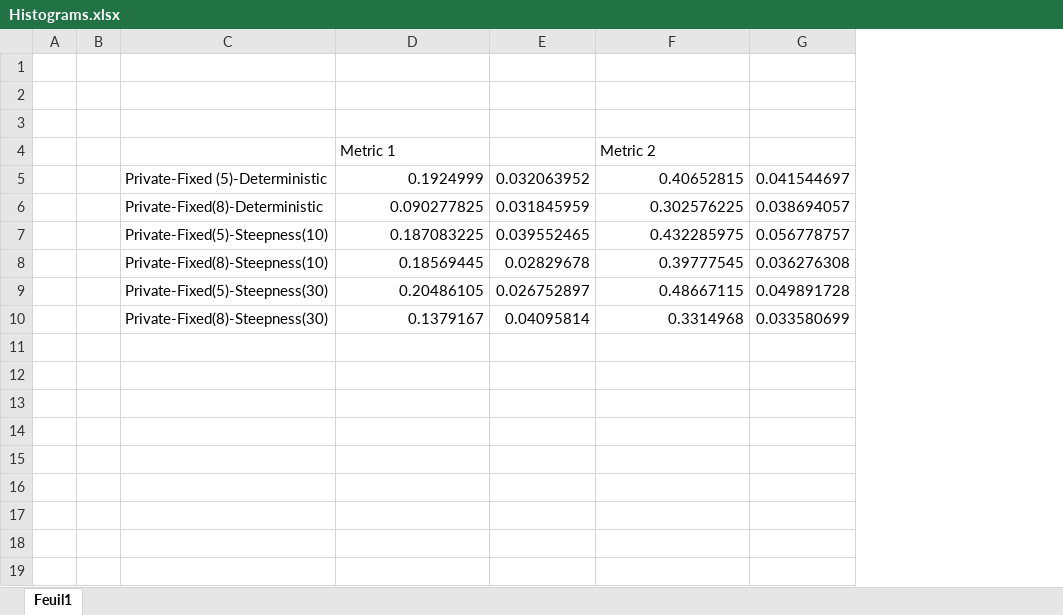
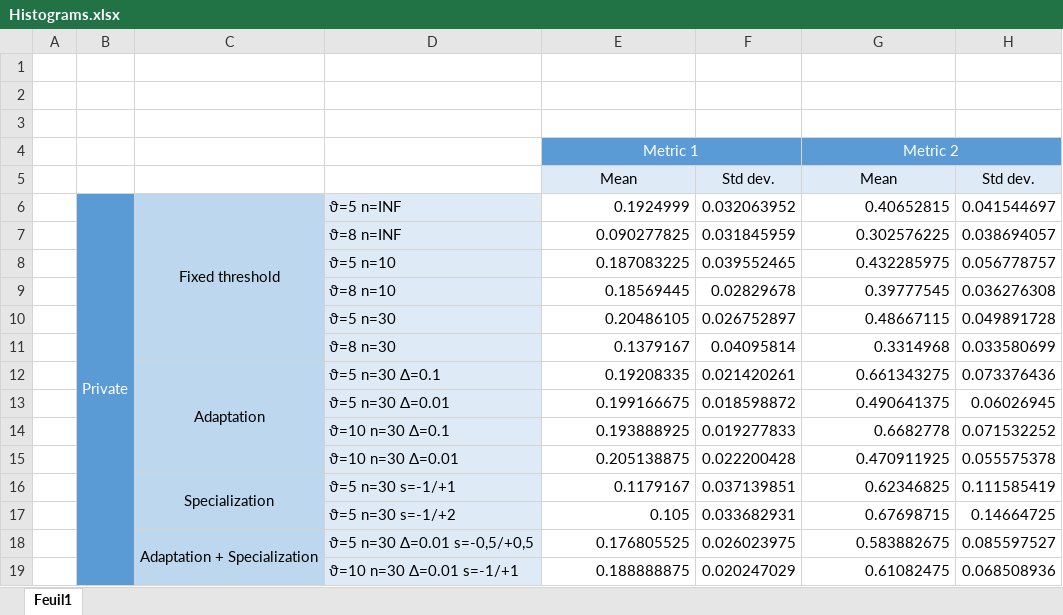
Before and after one commit to Bromind/DIS, an Excel workbook: matlab/Histograms.xlsx, sheet Feuil1, drawn as a sheet; values as stored, in another font and other column widths than the file's, no borders; charts and pictures not drawn; removed rows and columns are numbered as before the commit, all else as after; the diff names each change by its address in the sheet, - before the commit and + after, or states it on an @@ line.

Commit message:
New plots & new excel table

```diff
--- a/matlab/Histograms.xlsx (sheet Feuil1)
+++ b/matlab/Histograms.xlsx (sheet Feuil1)
-column B, empty
-column C, rows 5-10: Private-Fixed (5)-Deterministic | Private-Fixed(8)-Deterministic | Private-Fixed(5)-Steepness(10) | Private-Fixed(8)-Steepness(10) | Private-Fixed(5)-Steepness(30) | Private-Fixed(8)-Steepness(30)
+column B, row 6: Private
+column C, row 6: Fixed threshold
+column D, rows 6-11: ϑ=5 n=INF | ϑ=8 n=INF | ϑ=5 n=10 | ϑ=8 n=10 | ϑ=5 n=30 | ϑ=8 n=30
-E4:H4 fill: none
+E4:H4 fill: #5B9BD5
@@ E4 text colour: black → #FFFFFF, alignment: left → center @@
+E4:F4 merged
@@ G4 text colour: black → #FFFFFF, alignment: left → center @@
+G4:H4 merged
+row 5:  |  |  |  | Mean | Std dev. | Mean | Std dev.
+row 12:  |  | Adaptation | ϑ=5 n=30 Δ=0.1 | 0.19208335 | 0.021420261 | 0.661343275 | 0.073376436
+row 13:  |  |  | ϑ=5 n=30 Δ=0.01 | 0.199166675 | 0.018598872 | 0.490641375 | 0.06026945
+row 14:  |  |  | ϑ=10 n=30 Δ=0.1 | 0.193888925 | 0.019277833 | 0.6682778 | 0.071532252
+row 15:  |  |  | ϑ=10 n=30 Δ=0.01 | 0.205138875 | 0.022200428 | 0.470911925 | 0.055575378
+row 16:  |  | Specialization | ϑ=5 n=30 s=-1/+1 | 0.1179167 | 0.037139851 | 0.62346825 | 0.111585419
+row 17:  |  |  | ϑ=5 n=30 s=-1/+2 | 0.105 | 0.033682931 | 0.67698715 | 0.14664725
+row 18:  |  | Adaptation + Specialization | ϑ=5 n=30 Δ=0.01 s=-0,5/+0,5 | 0.176805525 | 0.026023975 | 0.583882675 | 0.085597527
+row 19:  |  |  | ϑ=10 n=30 Δ=0.01 s=-1/+1 | 0.188888875 | 0.020247029 | 0.61082475 | 0.068508936
```
Also changed, not shown: charts or pictures, 9 other files.
